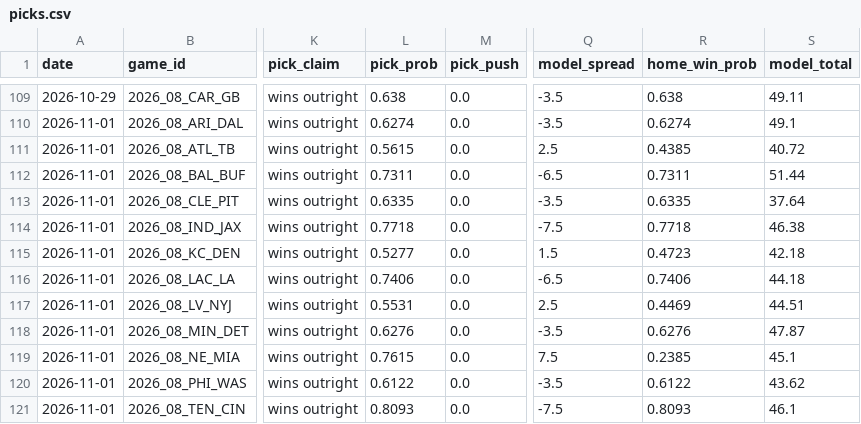
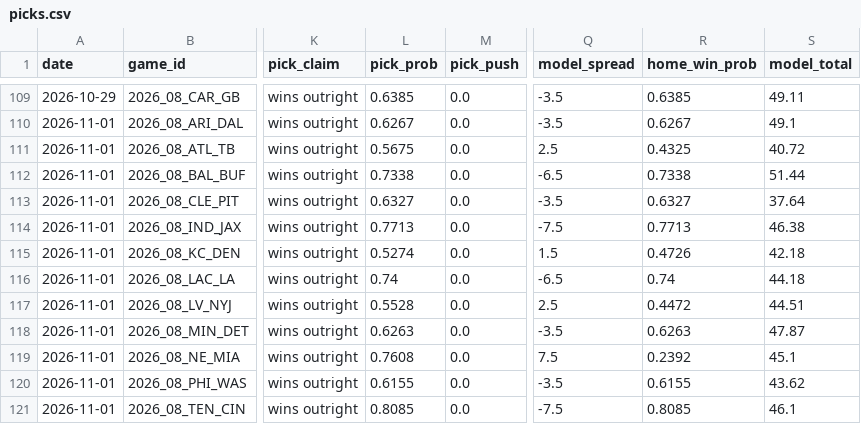
Before and after one commit to azcal/mbm-nfl, a CSV file: logs/picks.csv, drawn as a sheet; only a part is shown, gaps mark what is left out; the diff covers the shown part only; the diff names each change by its address in the sheet, - before the commit and + after, or states it on an @@ line.

```diff
--- a/logs/picks.csv
+++ b/logs/picks.csv
-L109 (pick_prob): 0.638
+L109 (pick_prob): 0.6385
-R109 (home_win_prob): 0.638
+R109 (home_win_prob): 0.6385
-L110 (pick_prob): 0.6274
+L110 (pick_prob): 0.6267
-R110 (home_win_prob): 0.6274
+R110 (home_win_prob): 0.6267
-L111 (pick_prob): 0.5615
+L111 (pick_prob): 0.5675
-R111 (home_win_prob): 0.4385
+R111 (home_win_prob): 0.4325
-L112 (pick_prob): 0.7311
+L112 (pick_prob): 0.7338
-R112 (home_win_prob): 0.7311
+R112 (home_win_prob): 0.7338
-L113 (pick_prob): 0.6335
+L113 (pick_prob): 0.6327
-R113 (home_win_prob): 0.6335
+R113 (home_win_prob): 0.6327
-L114 (pick_prob): 0.7718
+L114 (pick_prob): 0.7713
-R114 (home_win_prob): 0.7718
+R114 (home_win_prob): 0.7713
-L115 (pick_prob): 0.5277
+L115 (pick_prob): 0.5274
-R115 (home_win_prob): 0.4723
+R115 (home_win_prob): 0.4726
-L116 (pick_prob): 0.7406
+L116 (pick_prob): 0.74
-R116 (home_win_prob): 0.7406
+R116 (home_win_prob): 0.74
-L117 (pick_prob): 0.5531
+L117 (pick_prob): 0.5528
-R117 (home_win_prob): 0.4469
+R117 (home_win_prob): 0.4472
-L118 (pick_prob): 0.6276
+L118 (pick_prob): 0.6263
-R118 (home_win_prob): 0.6276
+R118 (home_win_prob): 0.6263
-L119 (pick_prob): 0.7615
+L119 (pick_prob): 0.7608
-R119 (home_win_prob): 0.2385
+R119 (home_win_prob): 0.2392
-L120 (pick_prob): 0.6122
+L120 (pick_prob): 0.6155
-R120 (home_win_prob): 0.6122
+R120 (home_win_prob): 0.6155
-L121 (pick_prob): 0.8093
+L121 (pick_prob): 0.8085
-R121 (home_win_prob): 0.8093
+R121 (home_win_prob): 0.8085
```
Also changed, not shown: 32 edited cells elsewhere in this file, logs/edgedesk_export.csv, logs/predictions.csv, 3 other files.
